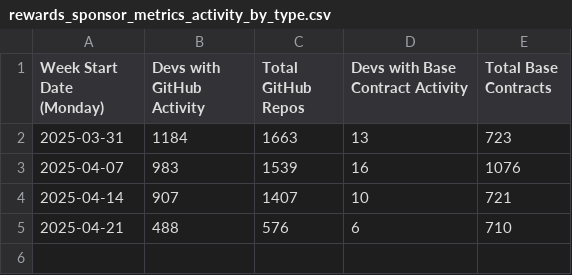
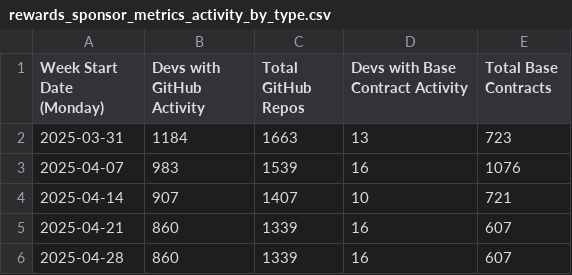
Before and after one commit to talentprotocol/builderscore.xyz, a CSV file: app/data/base/rewards_sponsor_metrics_activity_by_type.csv, drawn as a sheet.

```diff
--- a/app/data/base/rewards_sponsor_metrics_activity_by_type.csv
+++ b/app/data/base/rewards_sponsor_metrics_activity_by_type.csv
@@ -4,2 +4,3 @@ Week Start Date (Monday),Devs with GitHub Activity,Total GitHub Repos,Devs with
 2025-04-14,907,1407,10,721
-2025-04-21,488,576,6,710
+2025-04-21,860,1339,16,607
+2025-04-28,860,1339,16,607
```
Also changed, not shown: app/data/base/rewards_sponsor_metrics_activation_rate.csv, app/data/base/rewards_sponsor_metrics_daily_activity.csv, 10 other files.
